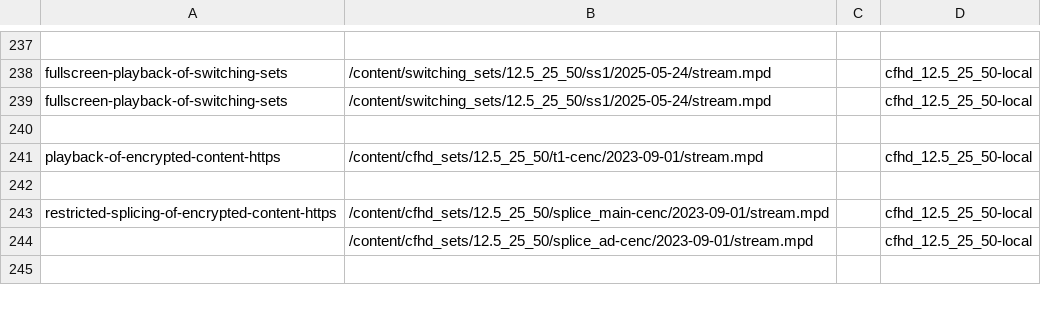
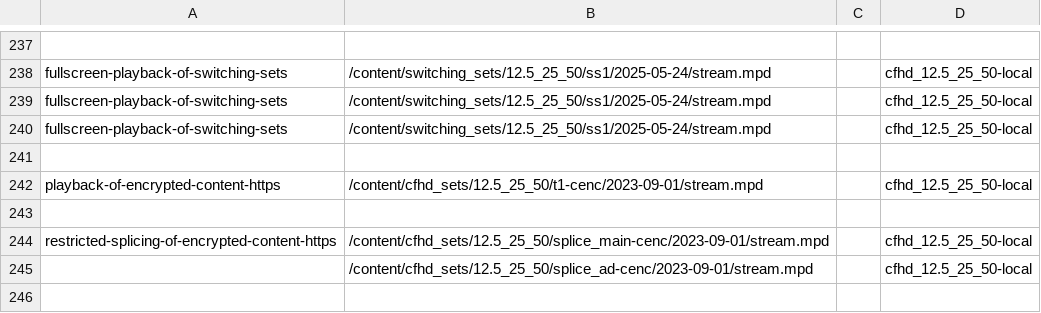
Before and after one commit to cta-wave/dpctf-tests, a CSV file: tests.csv, drawn as a sheet; only a part is shown, gaps mark what is left out; the diff names each change by its address in the sheet, - before the commit and + after, or states it on an @@ line.

Commit message:
feat: add debug switching set test (#257)

```diff
--- a/tests.csv
+++ b/tests.csv
+row 240: fullscreen-playback-of-switching-sets | /content/switching_sets/12.5_25_50/ss1/2025-05-24/stream.mpd |  | cfhd_12.5_25_50-local
```
Also changed, not shown: 4 other files.
